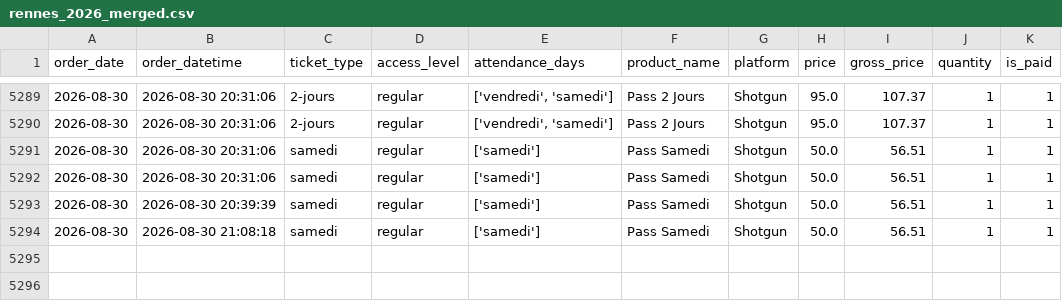
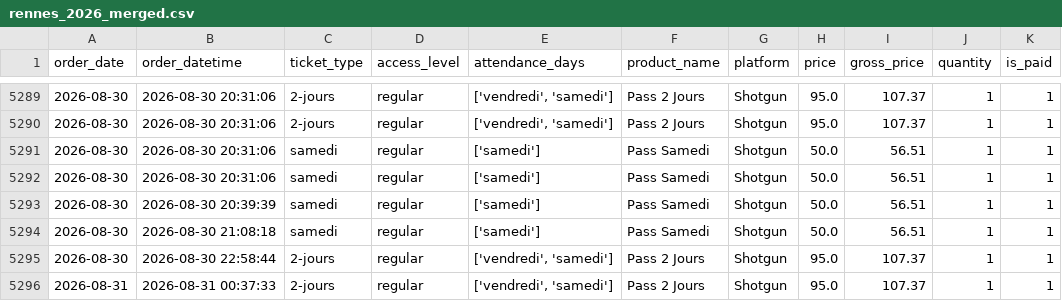
Before and after one commit to studio-ai2k/ticketing_api, a CSV file: data/rennes_2026_merged.csv, drawn as a sheet; only a part is shown, gaps mark what is left out.

```diff
--- a/data/rennes_2026_merged.csv
+++ b/data/rennes_2026_merged.csv
@@ -5294 +5294,3 @@ order_date,order_datetime,ticket_type,access_level,attendance_days,product_name,
 2026-08-30,2026-08-30 21:08:18,samedi,regular,['samedi'],Pass Samedi,Shotgun,50.0,56.51,1,1
+2026-08-30,2026-08-30 22:58:44,2-jours,regular,"['vendredi', 'samedi']",Pass 2 Jours,Shotgun,95.0,107.37,1,1
+2026-08-31,2026-08-31 00:37:33,2-jours,regular,"['vendredi', 'samedi']",Pass 2 Jours,Shotgun,95.0,107.37,1,1
```
Also changed, not shown: data/bordeaux_oct_2026_merged.csv, data/geneve_2026_merged.csv, 10 other files.
